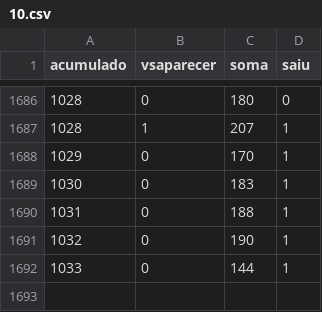
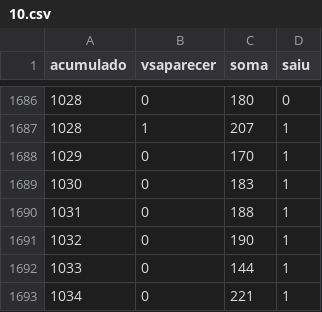
Before and after one commit to alvictal/ml-examples, a CSV file: 10.csv, drawn as a sheet; only a part is shown, gaps mark what is left out.

```diff
--- a/10.csv
+++ b/10.csv
@@ -1692 +1692,2 @@ acumulado,vsaparecer,soma,saiu
 1033,0,144,1
+1034,0,221,1
```
Also changed, not shown: 1.csv, 11.csv, 26 other files.
